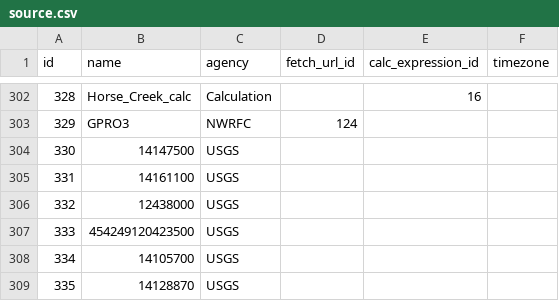
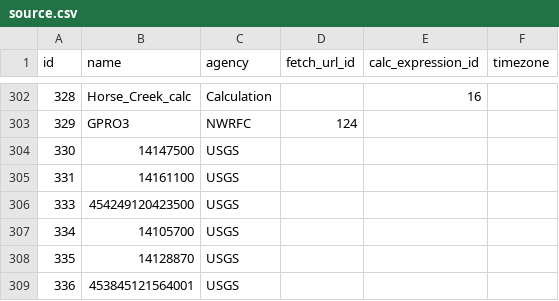
Before and after one commit to mousebrains/kayak_python, a CSV file: data/db/source.csv, drawn as a sheet; only a part is shown, gaps mark what is left out; the shorter side is filled out with more unchanged rows.

```diff
--- a/data/db/source.csv
+++ b/data/db/source.csv
@@ -305,3 +305,2 @@ id,name,agency,fetch_url_id,calc_expression_id,timezone
 331,14161100,USGS,,,
-332,12438000,USGS,,,
 333,454249120423500,USGS,,,
```
Also changed, not shown: data/db/gauge.csv, data/db/gauge_source.csv, 6 other files.
